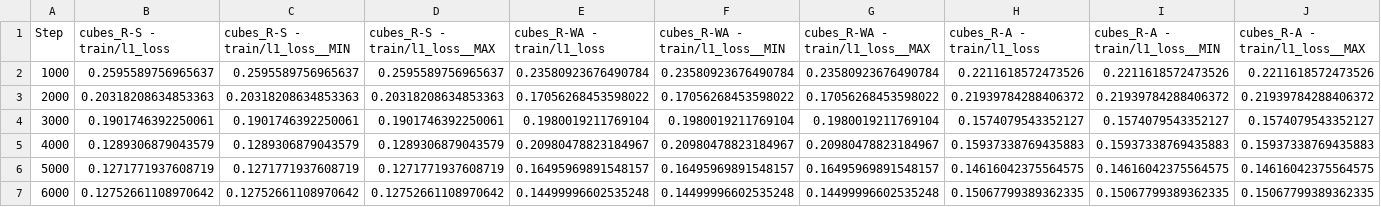
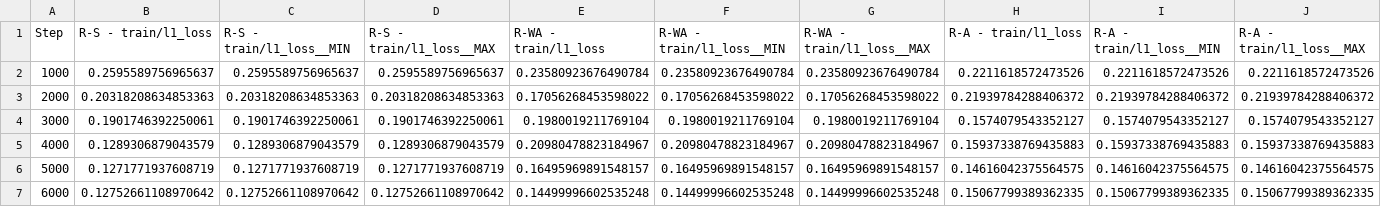
Before and after one commit to kuehnrobin/unitree_IL_lerobot, a CSV file: plot_wandb/cubes_used_policies_training.csv, drawn as a sheet; only a part is shown; the diff covers the shown part only; the diff names each change by its address in the sheet, - before the commit and + after, or states it on an @@ line.

```diff
--- a/plot_wandb/cubes_used_policies_training.csv
+++ b/plot_wandb/cubes_used_policies_training.csv
-B1: cubes_R-S - train/l1_loss
+B1: R-S - train/l1_loss
-C1: cubes_R-S - train/l1_loss__MIN
+C1: R-S - train/l1_loss__MIN
-D1: cubes_R-S - train/l1_loss__MAX
+D1: R-S - train/l1_loss__MAX
-E1: cubes_R-WA - train/l1_loss
+E1: R-WA - train/l1_loss
-F1: cubes_R-WA - train/l1_loss__MIN
+F1: R-WA - train/l1_loss__MIN
-G1: cubes_R-WA - train/l1_loss__MAX
+G1: R-WA - train/l1_loss__MAX
-H1: cubes_R-A - train/l1_loss
+H1: R-A - train/l1_loss
-I1: cubes_R-A - train/l1_loss__MIN
+I1: R-A - train/l1_loss__MIN
-J1: cubes_R-A - train/l1_loss__MAX
+J1: R-A - train/l1_loss__MAX
```
Also changed, not shown: 15 edited cells elsewhere in this file, plot_wandb/can_used_policies_training.csv.
